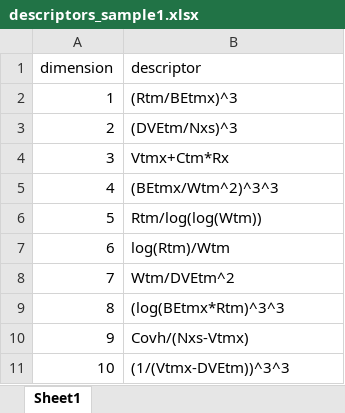
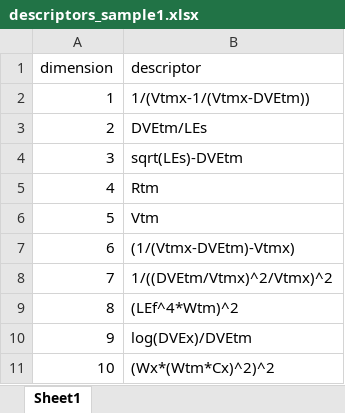
Before and after one commit to andrew0411/BRL_project2_GDS, an Excel workbook: descriptor_sample/1/descriptors_sample1.xlsx, sheet Sheet1, drawn as a sheet; values as stored, in another font and other column widths than the file's, no borders; the diff names each change by its address in the sheet, - before the commit and + after, or states it on an @@ line.

```diff
--- a/descriptor_sample/1/descriptors_sample1.xlsx (sheet Sheet1)
+++ b/descriptor_sample/1/descriptors_sample1.xlsx (sheet Sheet1)
-B2 (descriptor): (Rtm/BEtmx)^3
+B2 (descriptor): 1/(Vtmx-1/(Vtmx-DVEtm))
-B3 (descriptor): (DVEtm/Nxs)^3
+B3 (descriptor): DVEtm/LEs
-B4 (descriptor): Vtmx+Ctm*Rx
+B4 (descriptor): sqrt(LEs)-DVEtm
-B5 (descriptor): (BEtmx/Wtm^2)^3^3
+B5 (descriptor): Rtm
-B6 (descriptor): Rtm/log(log(Wtm))
+B6 (descriptor): Vtm
-B7 (descriptor): log(Rtm)/Wtm
+B7 (descriptor): (1/(Vtmx-DVEtm)-Vtmx)
-B8 (descriptor): Wtm/DVEtm^2
+B8 (descriptor): 1/((DVEtm/Vtmx)^2/Vtmx)^2
-B9 (descriptor): (log(BEtmx*Rtm)^3^3
+B9 (descriptor): (LEf^4*Wtm)^2
-B10 (descriptor): Covh/(Nxs-Vtmx)
+B10 (descriptor): log(DVEx)/DVEtm
-B11 (descriptor): (1/(Vtmx-DVEtm))^3^3
+B11 (descriptor): (Wx*(Wtm*Cx)^2)^2
```
Also changed, not shown: descriptor_sample/3/descriptors_sample3.xlsx, descriptor_sample/5/descriptors_sample5.xlsx, 15 other files.
